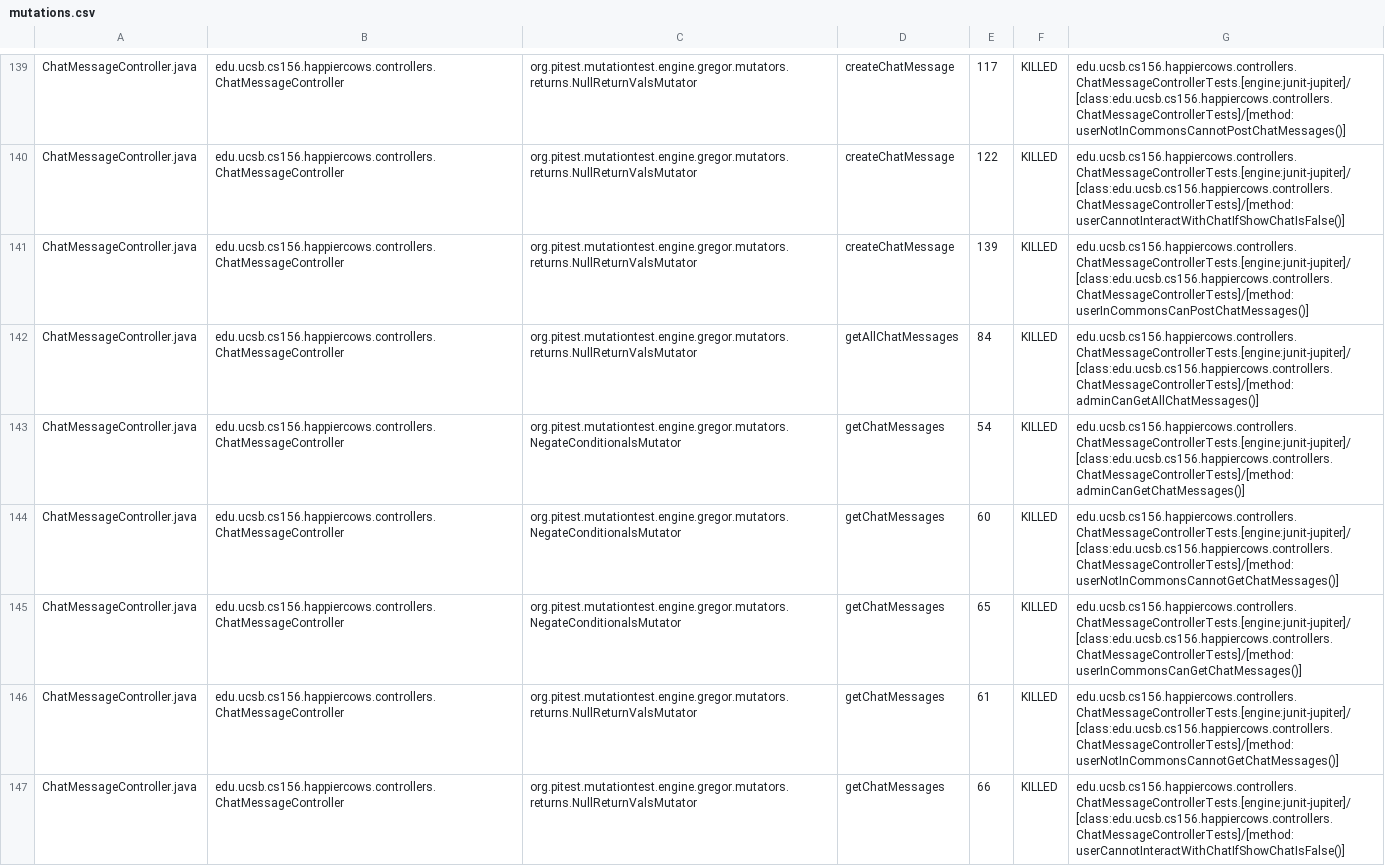
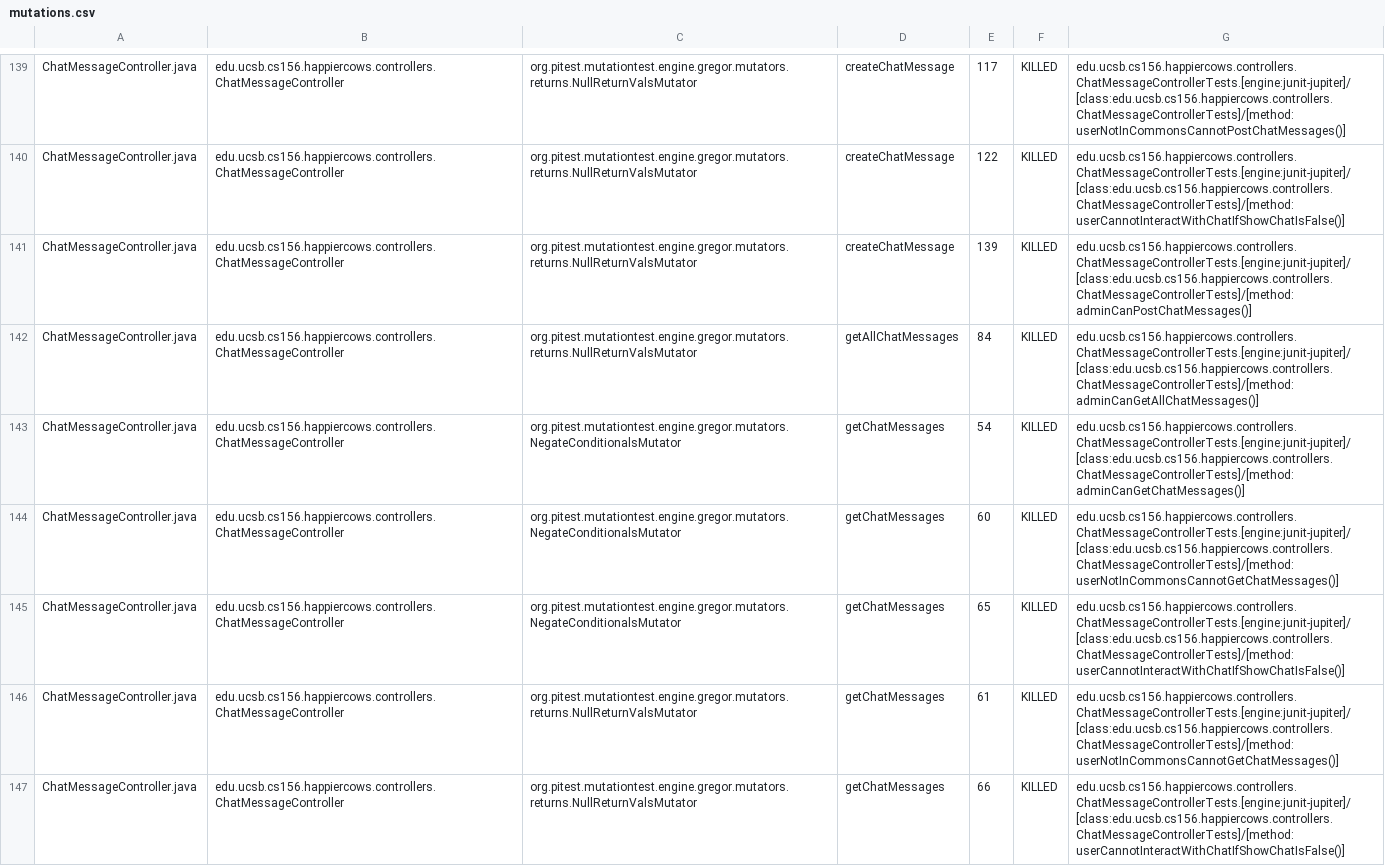
Before and after one commit to ucsb-cs156-s24/proj-happycows-s24-4pm-8, a CSV file: prs/25/pitest/mutations.csv, drawn as a sheet; only a part is shown, gaps mark what is left out; the diff covers the shown part only.

Commit message:
Deploying to gh-pages from @ ucsb-cs156-s24/proj-happycows-s24-4pm-8@c2b8ddb2d3912540ec651bfc274ac1e72d5a5537 🚀

```diff
--- a/prs/25/pitest/mutations.csv
+++ b/prs/25/pitest/mutations.csv
@@ -140,3 +140,3 @@ ChatMessageController.java,edu.ucsb.cs156.happiercows.controllers.ChatMessageCon
 ChatMessageController.java,edu.ucsb.cs156.happiercows.controllers.ChatMessageController,org.pitest.mutationtest.engine.gregor.mutators.returns.NullReturnValsMutator,createChatMessage,122,KILLED,edu.ucsb.cs156.happiercows.controllers.ChatMessageControllerTests.[engine:junit-jupiter]/[class:edu.ucsb.cs156.happiercows.controllers.ChatMessageControllerTests]/[method:userCannotInteractWithChatIfShowChatIsFalse()]
-ChatMessageController.java,edu.ucsb.cs156.happiercows.controllers.ChatMessageController,org.pitest.mutationtest.engine.gregor.mutators.returns.NullReturnValsMutator,createChatMessage,139,KILLED,edu.ucsb.cs156.happiercows.controllers.ChatMessageControllerTests.[engine:junit-jupiter]/[class:edu.ucsb.cs156.happiercows.controllers.ChatMessageControllerTests]/[method:userInCommonsCanPostChatMessages()]
+ChatMessageController.java,edu.ucsb.cs156.happiercows.controllers.ChatMessageController,org.pitest.mutationtest.engine.gregor.mutators.returns.NullReturnValsMutator,createChatMessage,139,KILLED,edu.ucsb.cs156.happiercows.controllers.ChatMessageControllerTests.[engine:junit-jupiter]/[class:edu.ucsb.cs156.happiercows.controllers.ChatMessageControllerTests]/[method:adminCanPostChatMessages()]
 ChatMessageController.java,edu.ucsb.cs156.happiercows.controllers.ChatMessageController,org.pitest.mutationtest.engine.gregor.mutators.returns.NullReturnValsMutator,getAllChatMessages,84,KILLED,edu.ucsb.cs156.happiercows.controllers.ChatMessageControllerTests.[engine:junit-jupiter]/[class:edu.ucsb.cs156.happiercows.controllers.ChatMessageControllerTests]/[method:adminCanGetAllChatMessages()]
@@ -144,3 +144,3 @@ ChatMessageController.java,edu.ucsb.cs156.happiercows.controllers.ChatMessageCon
 ChatMessageController.java,edu.ucsb.cs156.happiercows.controllers.ChatMessageController,org.pitest.mutationtest.engine.gregor.mutators.NegateConditionalsMutator,getChatMessages,60,KILLED,edu.ucsb.cs156.happiercows.controllers.ChatMessageControllerTests.[engine:junit-jupiter]/[class:edu.ucsb.cs156.happiercows.controllers.ChatMessageControllerTests]/[method:userNotInCommonsCannotGetChatMessages()]
-ChatMessageController.java,edu.ucsb.cs156.happiercows.controllers.ChatMessageController,org.pitest.mutationtest.engine.gregor.mutators.NegateConditionalsMutator,getChatMessages,65,KILLED,edu.ucsb.cs156.happiercows.controllers.ChatMessageControllerTests.[engine:junit-jupiter]/[class:edu.ucsb.cs156.happiercows.controllers.ChatMessageControllerTests]/[method:userInCommonsCanGetChatMessages()]
+ChatMessageController.java,edu.ucsb.cs156.happiercows.controllers.ChatMessageController,org.pitest.mutationtest.engine.gregor.mutators.NegateConditionalsMutator,getChatMessages,65,KILLED,edu.ucsb.cs156.happiercows.controllers.ChatMessageControllerTests.[engine:junit-jupiter]/[class:edu.ucsb.cs156.happiercows.controllers.ChatMessageControllerTests]/[method:userCannotInteractWithChatIfShowChatIsFalse()]
 ChatMessageController.java,edu.ucsb.cs156.happiercows.controllers.ChatMessageController,org.pitest.mutationtest.engine.gregor.mutators.returns.NullReturnValsMutator,getChatMessages,61,KILLED,edu.ucsb.cs156.happiercows.controllers.ChatMessageControllerTests.[engine:junit-jupiter]/[class:edu.ucsb.cs156.happiercows.controllers.ChatMessageControllerTests]/[method:userNotInCommonsCannotGetChatMessages()]
```
Also changed, not shown: 13 added rows, 1 removed row, 33 moved rows and 58 edited cells elsewhere in this file, 51 other files.
